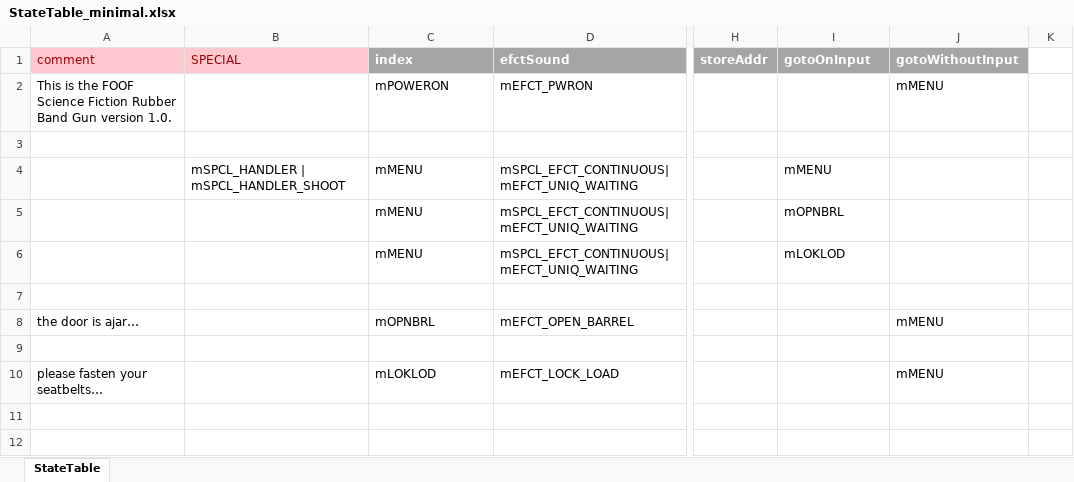
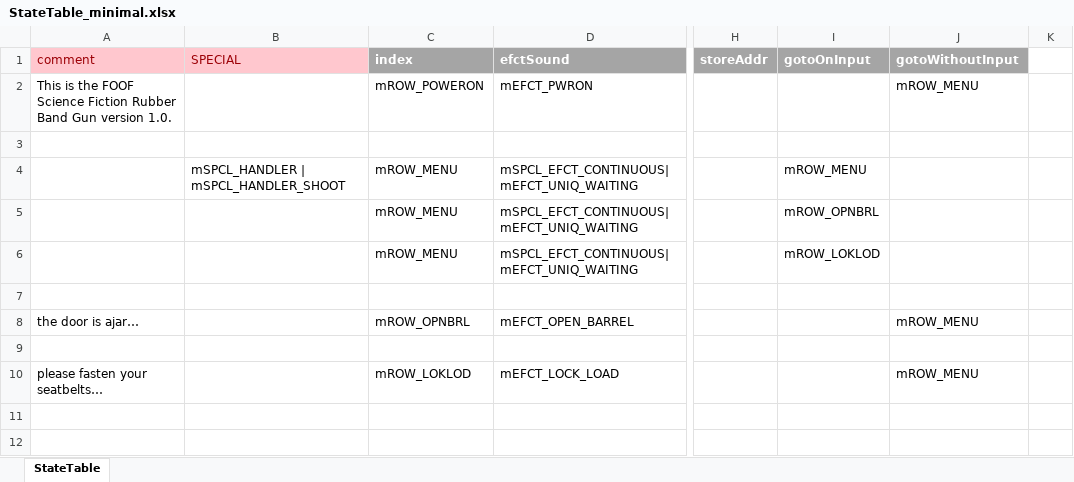
Before and after one commit to Mark-MDO47/RubberBandGun, an Excel workbook: RBG_arduino/StateTable_minimal.xlsx, sheet StateTable, drawn as a sheet; only a part is shown, gaps mark what is left out; values as stored, in another font and other column widths than the file's, no borders; the diff names each change by its address in the sheet, - before the commit and + after, or states it on an @@ line.

```diff
--- a/RBG_arduino/StateTable_minimal.xlsx (sheet StateTable)
+++ b/RBG_arduino/StateTable_minimal.xlsx (sheet StateTable)
-C2 (index): mPOWERON
+C2 (index): mROW_POWERON
-J2 (gotoWithoutInput): mMENU
+J2 (gotoWithoutInput): mROW_MENU
-C4:C6 (index): mMENU
+C4:C6 (index): mROW_MENU
-I4 (gotoOnInput): mMENU
+I4 (gotoOnInput): mROW_MENU
-I5 (gotoOnInput): mOPNBRL
+I5 (gotoOnInput): mROW_OPNBRL
-I6 (gotoOnInput): mLOKLOD
+I6 (gotoOnInput): mROW_LOKLOD
-C8 (index): mOPNBRL
+C8 (index): mROW_OPNBRL
-J8 (gotoWithoutInput): mMENU
+J8 (gotoWithoutInput): mROW_MENU
-C10 (index): mLOKLOD
+C10 (index): mROW_LOKLOD
-J10 (gotoWithoutInput): mMENU
+J10 (gotoWithoutInput): mROW_MENU
```
Also changed, not shown: RBG_arduino/StateTable.xlsx, 1 other file.
